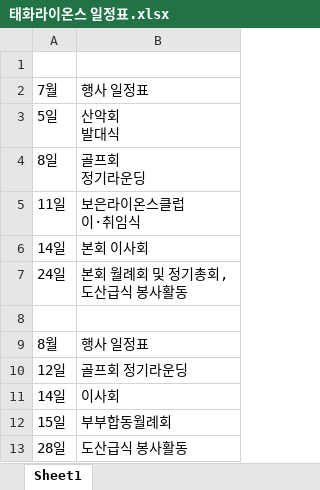
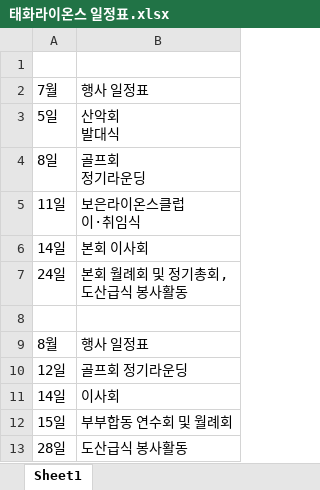
Before and after one commit to 2taxpro1116-lab/taehwa-lions, an Excel workbook: 태화라이온스 일정표.xlsx, sheet Sheet1, drawn as a sheet; values as stored, in another font and other column widths than the file's, no borders; the diff names each change by its address in the sheet, - before the commit and + after, or states it on an @@ line.

```diff
--- a/태화라이온스 일정표.xlsx (sheet Sheet1)
+++ b/태화라이온스 일정표.xlsx (sheet Sheet1)
-B12: 부부합동월례회
+B12: 부부합동 연수회 및 월례회
```
Also changed, not shown: 태화라이온스 회원명부.xlsx, 1 other file.
